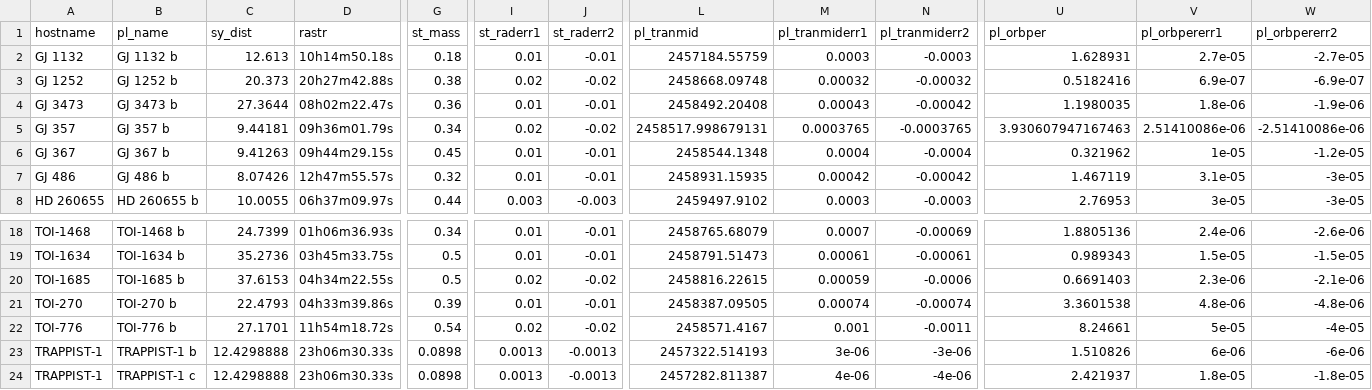
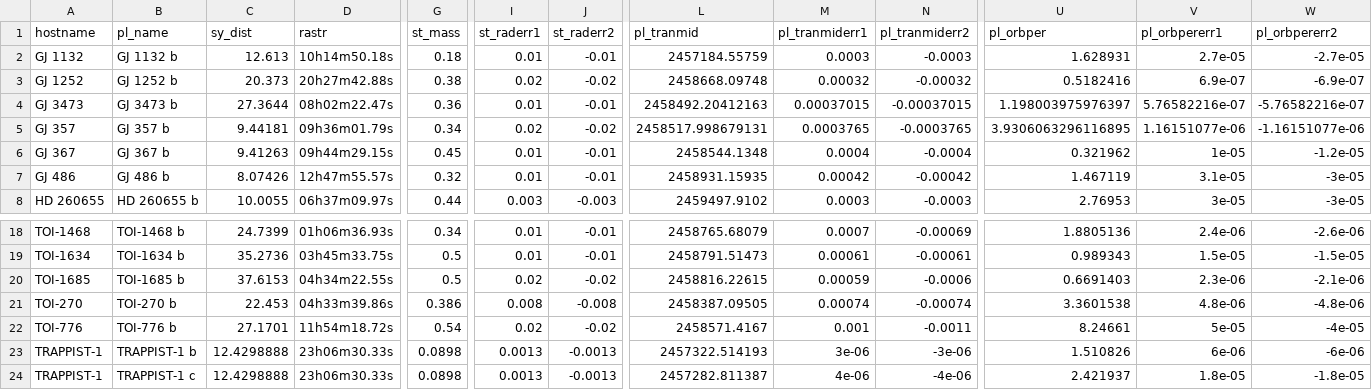
Before and after one commit to hdiamondlowe/jwst_rockyplanetoccultations, a CSV file: sample_intermediate.csv, drawn as a sheet; only a part is shown, gaps mark what is left out; the diff names each change by its address in the sheet, - before the commit and + after, or states it on an @@ line.

```diff
--- a/sample_intermediate.csv
+++ b/sample_intermediate.csv
-L4 (pl_tranmid): 2458492.20408
+L4 (pl_tranmid): 2458492.20412163
-M4 (pl_tranmiderr1): 0.00043
+M4 (pl_tranmiderr1): 0.00037015
-N4 (pl_tranmiderr2): -0.00042
+N4 (pl_tranmiderr2): -0.00037015
-U4 (pl_orbper): 1.1980035
+U4 (pl_orbper): 1.198003975976397
-V4 (pl_orbpererr1): 1.8e-06
+V4 (pl_orbpererr1): 5.76582216e-07
-W4 (pl_orbpererr2): -1.9e-06
+W4 (pl_orbpererr2): -5.76582216e-07
-U5 (pl_orbper): 3.930607947167463
+U5 (pl_orbper): 3.9306063296116895
-V5 (pl_orbpererr1): 2.51410086e-06
+V5 (pl_orbpererr1): 1.16151077e-06
-W5 (pl_orbpererr2): -2.51410086e-06
+W5 (pl_orbpererr2): -1.16151077e-06
-C21 (sy_dist): 22.4793
+C21 (sy_dist): 22.453
-G21 (st_mass): 0.39
+G21 (st_mass): 0.386
-I21 (st_raderr1): 0.01
+I21 (st_raderr1): 0.008
-J21 (st_raderr2): -0.01
+J21 (st_raderr2): -0.008
```
Also changed, not shown: sample_final.csv, 5 other files.
